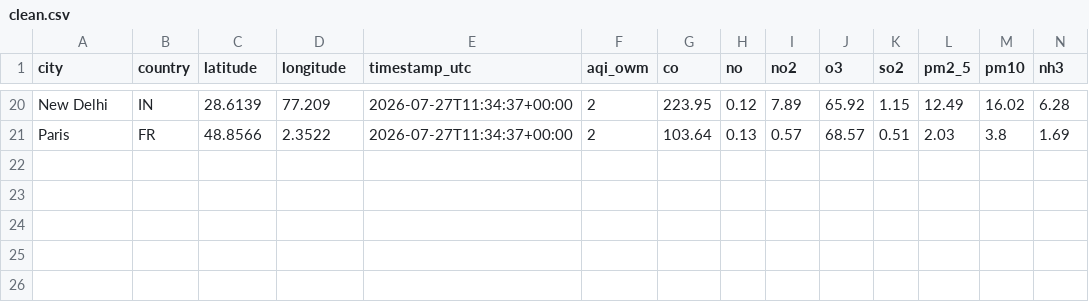
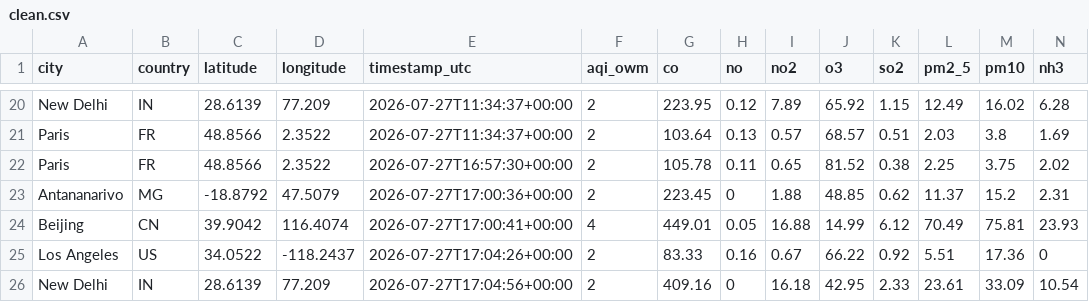
Before and after one commit to Fiderana-17/Examen-Donne2, a CSV file: storage/clean/clean.csv, drawn as a sheet; only a part is shown, gaps mark what is left out; the diff names each change by its address in the sheet, - before the commit and + after, or states it on an @@ line.

```diff
--- a/storage/clean/clean.csv
+++ b/storage/clean/clean.csv
+row 22: Paris | FR | 48.8566 | 2.3522 | 2026-07-27T16:57:30+00:00 | 2 | 105.78 | 0.11 | 0.65 | 81.52 | 0.38 | 2.25 | 3.75 | 2.02
+row 23: Antananarivo | MG | -18.8792 | 47.5079 | 2026-07-27T17:00:36+00:00 | 2 | 223.45 | 0 | 1.88 | 48.85 | 0.62 | 11.37 | 15.2 | 2.31
+row 24: Beijing | CN | 39.9042 | 116.4074 | 2026-07-27T17:00:41+00:00 | 4 | 449.01 | 0.05 | 16.88 | 14.99 | 6.12 | 70.49 | 75.81 | 23.93
+row 25: Los Angeles | US | 34.0522 | -118.2437 | 2026-07-27T17:04:26+00:00 | 2 | 83.33 | 0.16 | 0.67 | 66.22 | 0.92 | 5.51 | 17.36 | 0
+row 26: New Delhi | IN | 28.6139 | 77.209 | 2026-07-27T17:04:56+00:00 | 2 | 409.16 | 0 | 16.18 | 42.95 | 2.33 | 23.61 | 33.09 | 10.54
```
Also changed, not shown: 5 other files.
